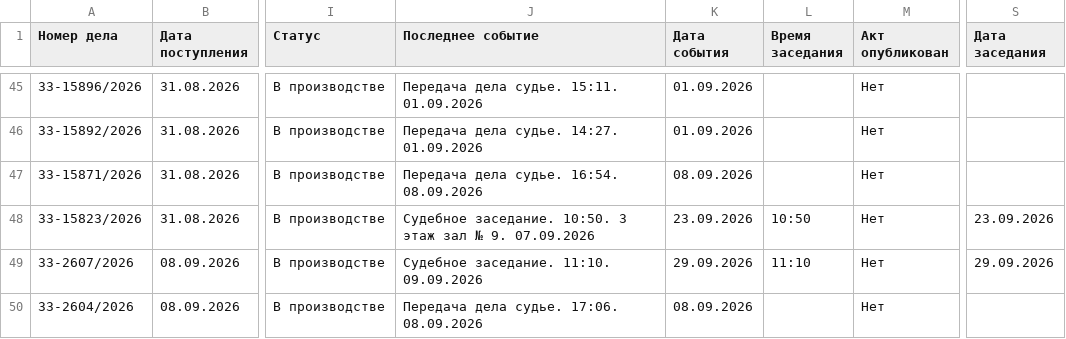
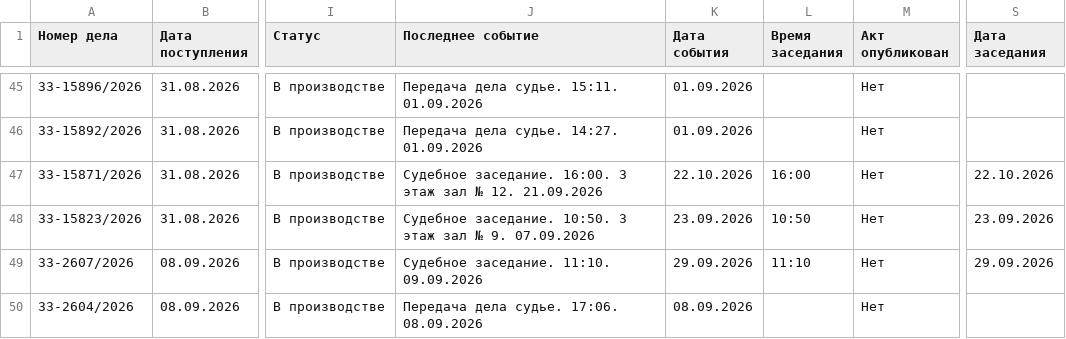
Before and after one commit to SelivanovAS/dashboard-ural, a CSV file: data/sberbank_cases.csv, drawn as a sheet; only a part is shown, gaps mark what is left out; the diff covers the shown part only; the diff names each change by its address in the sheet, - before the commit and + after, or states it on an @@ line.

```diff
--- a/data/sberbank_cases.csv
+++ b/data/sberbank_cases.csv
-J47 (Последнее событие): Передача дела судье. 16:54. 08.09.2026
+J47 (Последнее событие): Судебное заседание. 16:00. 3 этаж зал № 12. 21.09.2026
-K47 (Дата события): 08.09.2026
+K47 (Дата события): 22.10.2026
-L47 (Время заседания): (empty)
+L47 (Время заседания): 16:00
-S47 (Дата заседания): (empty)
+S47 (Дата заседания): 22.10.2026
```
Also changed, not shown: 36 edited cells elsewhere in this file, 10 other files.
